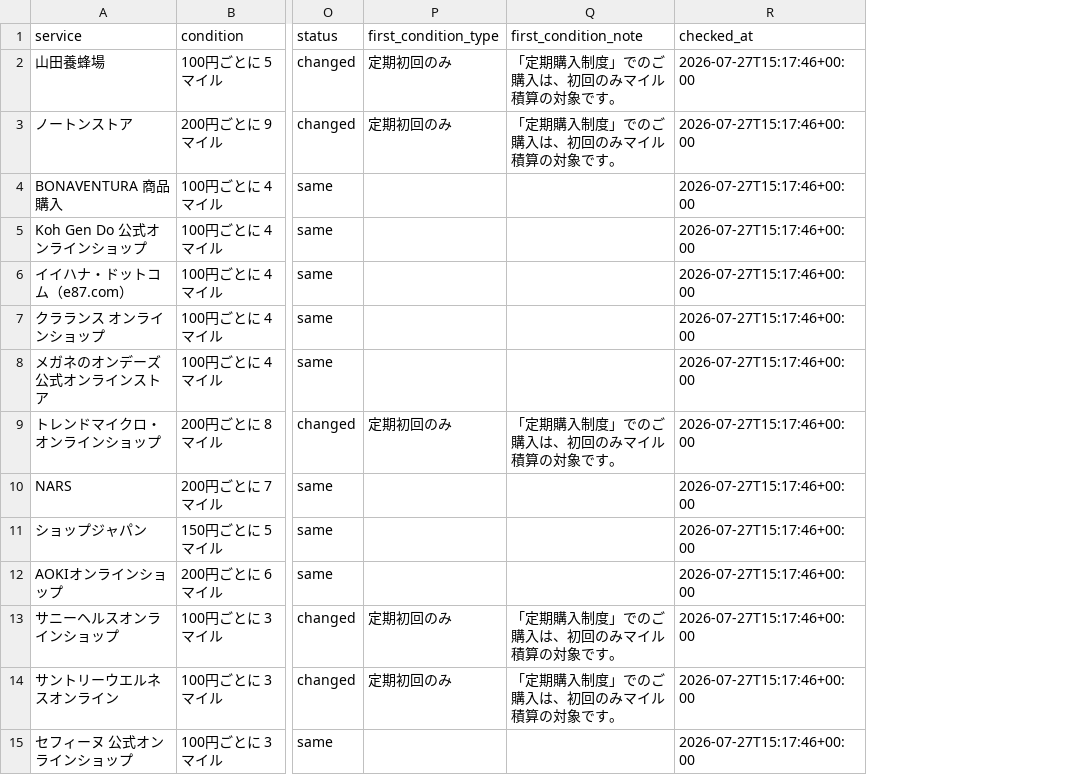
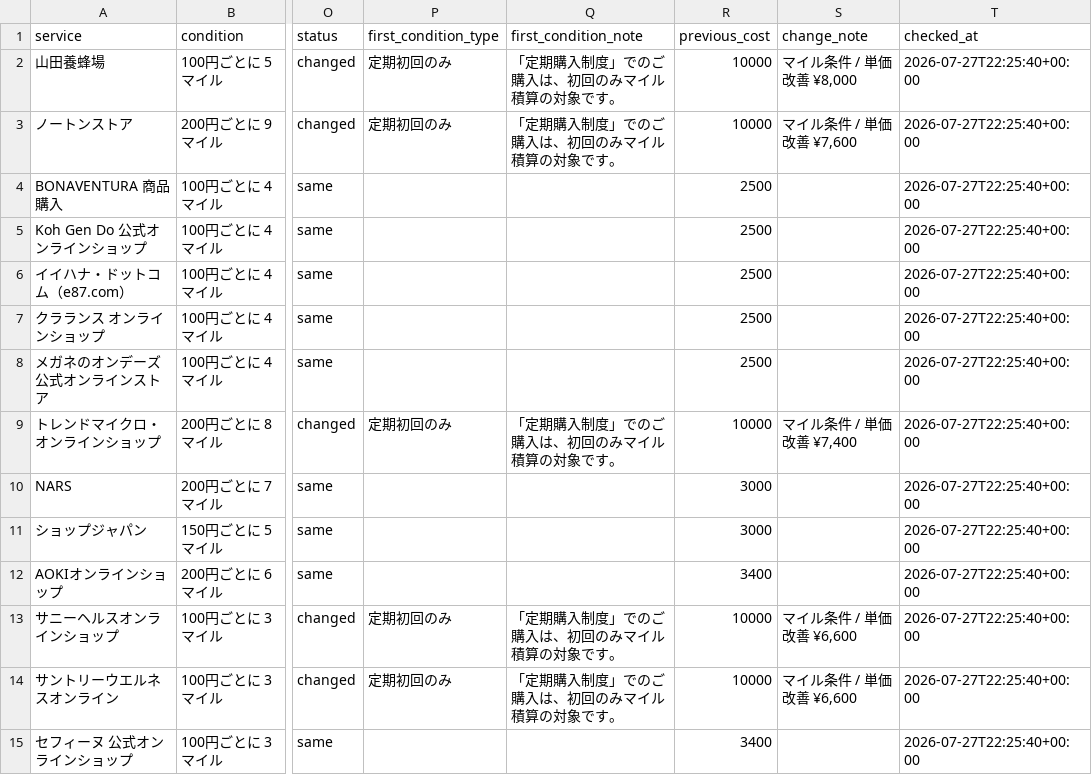
Before and after one commit to JUN-hash-png/jal-lsp-checker, a CSV file: data/offers.csv, drawn as a sheet; only a part is shown, gaps mark what is left out; addresses are those after the commit; the diff covers the shown part only; the diff names each change by its address in the sheet, - before the commit and + after, or states it on an @@ line.

```diff
--- a/data/offers.csv
+++ b/data/offers.csv
+column R (previous_cost), rows 2-15: 10000 | 10000 | 2500 | 2500 | 2500 | 2500 | 2500 | 10000 | 3000 | 3000 | 3400 | 10000 | 10000 | 3400
+column S (change_note), rows 2-14: マイル条件 / 単価改善 ¥8,000 | マイル条件 / 単価改善 ¥7,600 |  |  |  |  |  | マイル条件 / 単価改善 ¥7,400 |  |  |  | マイル条件 / 単価改善 ¥6,600 | マイル条件 / 単価改善 ¥6,600
-T2:T15 (checked_at): 2026-07-27T15:17:46+00:00
+T2:T15 (checked_at): 2026-07-27T22:25:40+00:00
```
Also changed, not shown: 44 edited cells elsewhere in this file, 1 other file.
